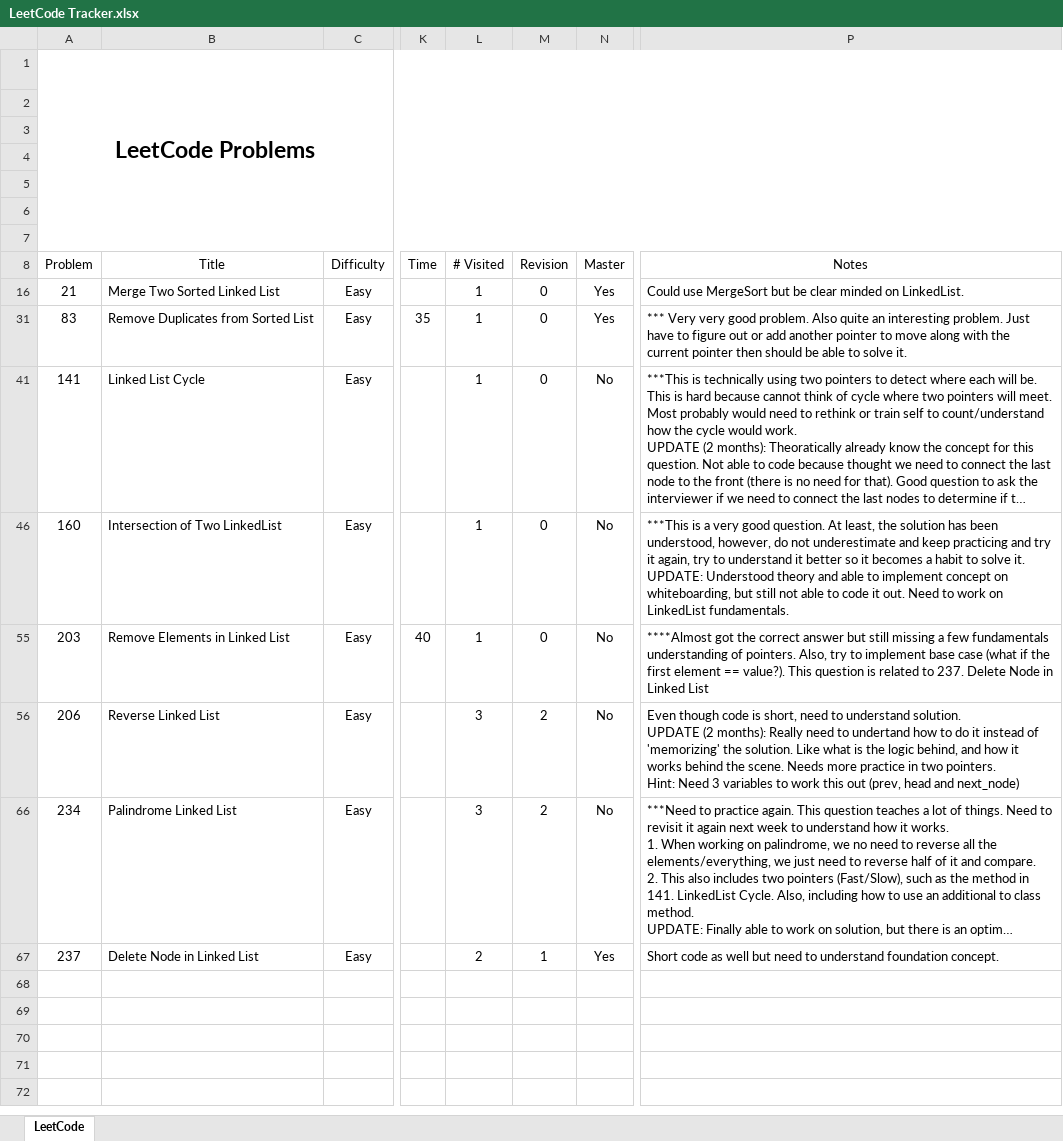
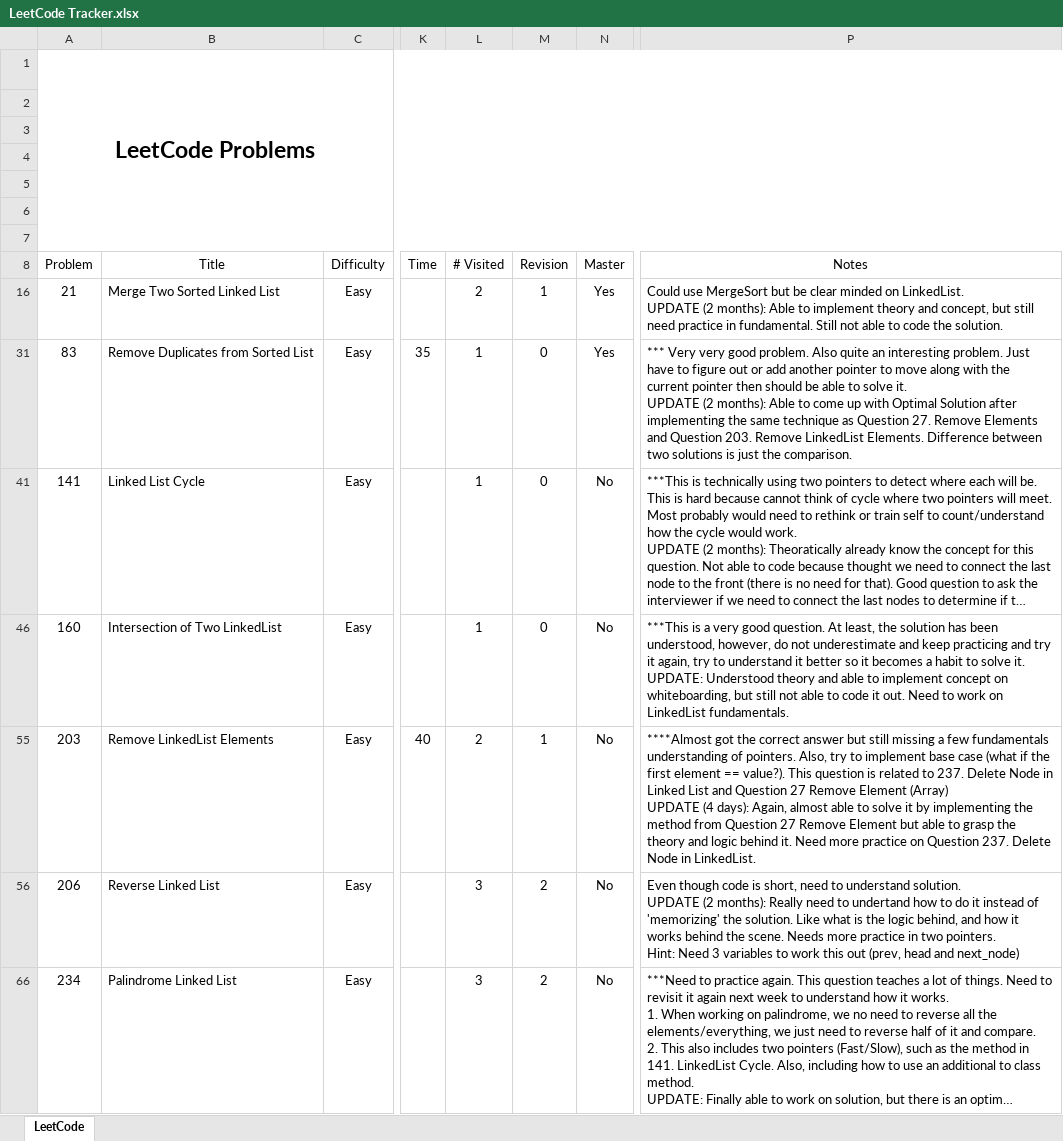
Before and after one commit to leontan4/LeetCode, an Excel workbook: LeetCode Tracker.xlsx, sheet LeetCode, drawn as a sheet; only a part is shown, gaps mark what is left out; the shorter side is filled out with more unchanged rows; long unchanged cells end in …; values as stored, in another font and other column widths than the file's, no borders; conditional formats not drawn; ↵ is a line break in a cell; the diff covers the shown part only; the diff names each change by its address in the sheet, - before the commit and + after, or states it on an @@ line.

Commit message:
updated tracker

```diff
--- a/LeetCode Tracker.xlsx (sheet LeetCode)
+++ b/LeetCode Tracker.xlsx (sheet LeetCode)
-L16 (# Visited): 1
+L16 (# Visited): 2
-M16 (Revision): 0
+M16 (Revision): 1
-P16 (Notes): …on LinkedList.
+P16 (Notes): …on LinkedList. ↵ UPDATE (2 months): Able to implement theory and concept, but still need practice in fundamental. Still not able to code the solution.
-P31 (Notes): …solve it.
+P31 (Notes): …solve it. ↵ UPDATE (2 months): Able to come up with Optimal Solution after implementing the same technique as Question 27. Remove Elements and Question 203. Remove LinkedList Elements. Difference between two solutions is just the comparison.
-B55 (Title): Remove Elements in Linked List
+B55 (Title): Remove LinkedList Elements
-L55 (# Visited): 1
+L55 (# Visited): 2
-M55 (Revision): 0
+M55 (Revision): 1
-P55 (Notes): …Linked List
+P55 (Notes): …Linked List and Question 27 Remove Element (Array) ↵ UPDATE (4 days): Again, almost able to solve it by implementing the method from Question 27 Remove Element but able to grasp the theory and logic behind it. Need more practice on Question 237. Delete Node in LinkedList.
```
Also changed, not shown: 1 added row elsewhere in this sheet, hidden cells.
